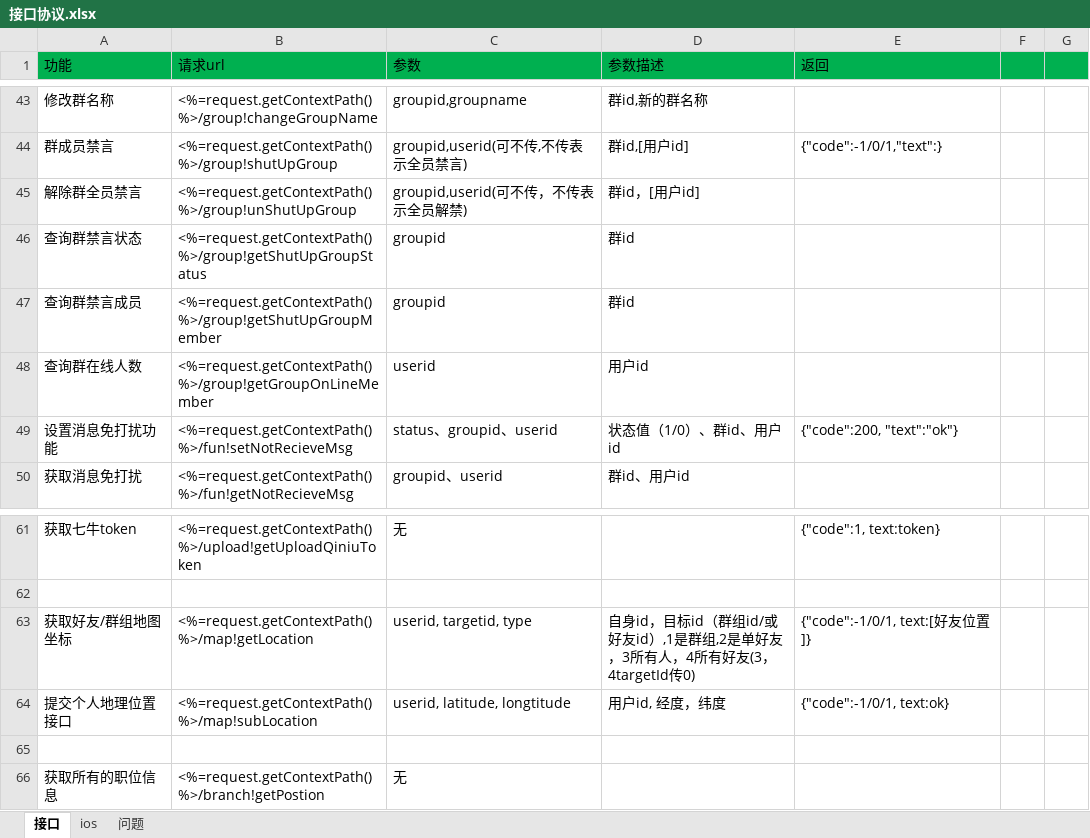
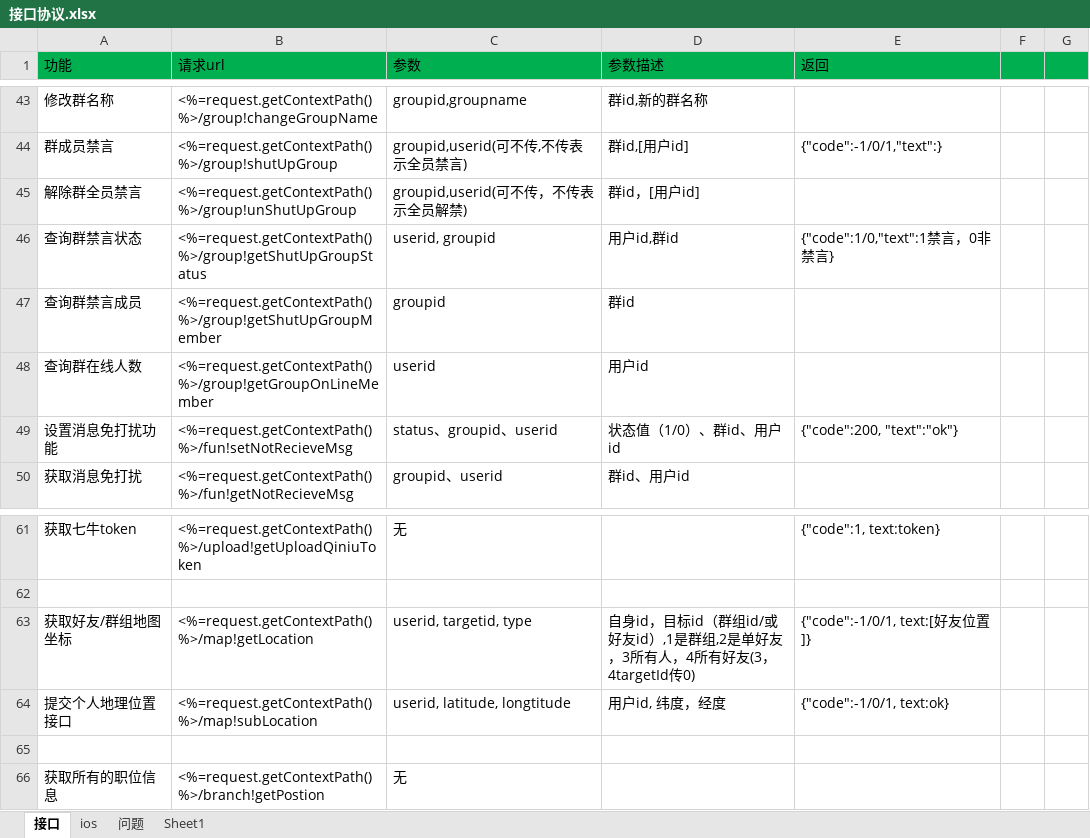
Before and after one commit to elementdavv/ims, an Excel workbook: sealtalk/doc/接口协议.xlsx, sheet 接口, drawn as a sheet; only a part is shown, gaps mark what is left out; values as stored, in another font and other column widths than the file's, no borders; the diff names each change by its address in the sheet, - before the commit and + after, or states it on an @@ line.

```diff
--- a/sealtalk/doc/接口协议.xlsx (sheet 接口)
+++ b/sealtalk/doc/接口协议.xlsx (sheet 接口)
+sheet tab: Sheet1
-C46 (参数): groupid
+C46 (参数): userid, groupid
-D46 (参数描述): 群id
+D46 (参数描述): 用户id,群id
-E46 (返回): (empty)
+E46 (返回): {"code":1/0,"text":1禁言，0非禁言}
-D64 (参数描述): 用户id, 经度，纬度
+D64 (参数描述): 用户id, 纬度，经度
```
Also changed, not shown: 54 other files.
